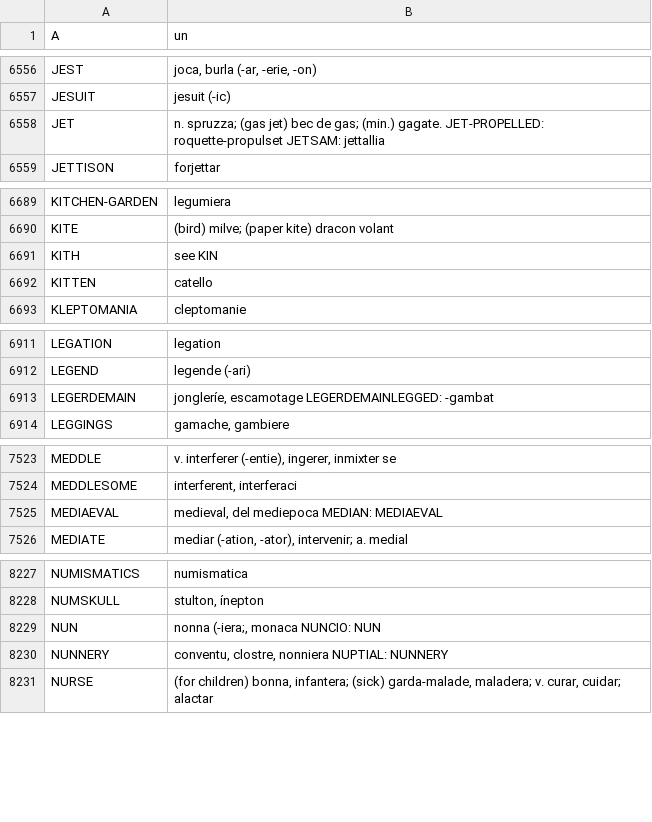
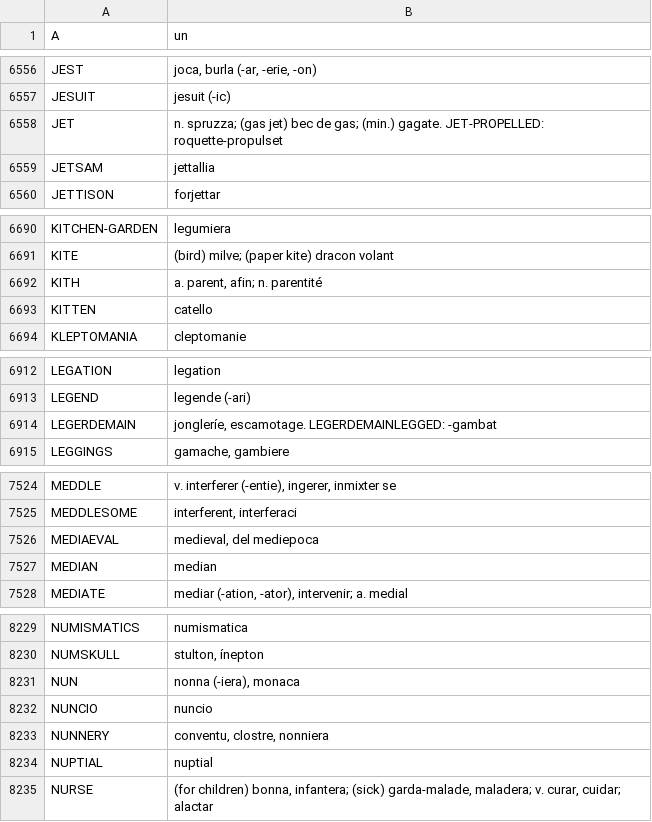
Before and after one commit to ne-alinome/english-interlingue-dictionary, a TSV file: src/english-interlingue_dictionary.tsv, drawn as a sheet; only a part is shown, gaps mark what is left out; the diff covers the shown part only.

Commit message:
Fix "JETSAM", "KITH", "MEDIAN", "NUNCIO", "NUPTIAL"
FossilOrigin-Name: 59f0d3032e73df4867a9f6caa0dc3e03112c05e4d1e413b87d7e620fe1ef2149

```diff
--- a/src/english-interlingue_dictionary.tsv
+++ b/src/english-interlingue_dictionary.tsv
@@ -6557,3 +6557,4 @@ JEST	joca, burla (-ar, -erie, -on)
 JESUIT	jesuit (-ic)
-JET	n. spruzza; (gas jet) bec de gas; (min.) gagate. JET-PROPELLED: roquette-propulset JETSAM: jettallia
+JET	n. spruzza; (gas jet) bec de gas; (min.) gagate. JET-PROPELLED: roquette-propulset
+JETSAM	jettallia
 JETTISON	forjettar
@@ -6690,3 +6691,3 @@ KITCHEN-GARDEN	legumiera
 KITE	(bird) milve; (paper kite) dracon volant
-KITH	see KIN
+KITH	a. parent, afin; n. parentité
 KITTEN	catello
@@ -6912,3 +6913,3 @@ LEGATION	legation
 LEGEND	legende (-ari)
-LEGERDEMAIN	jongleríe, escamotage LEGERDEMAINLEGGED: -gambat
+LEGERDEMAIN	jongleríe, escamotage. LEGERDEMAINLEGGED: -gambat
 LEGGINGS	gamache, gambiere
@@ -7524,3 +7525,4 @@ MEDDLE	v. interferer (-entie), ingerer, inmixter se
 MEDDLESOME	interferent, interferaci
-MEDIAEVAL	medieval, del mediepoca MEDIAN: MEDIAEVAL
+MEDIAEVAL	medieval, del mediepoca
+MEDIAN	median
 MEDIATE	mediar (-ation, -ator), intervenir; a. medial
@@ -8228,4 +8230,6 @@ NUMISMATICS	numismatica
 NUMSKULL	stulton, ínepton
-NUN	nonna (-iera;, monaca NUNCIO: NUN
-NUNNERY	conventu, clostre, nonniera NUPTIAL: NUNNERY
+NUN	nonna (-iera), monaca
+NUNCIO	nuncio
+NUNNERY	conventu, clostre, nonniera
+NUPTIAL	nuptial
 NURSE	(for children) bonna, infantera; (sick) garda-malade, maladera; v. curar, cuidar; alactar
```
Also changed, not shown: 1 edited cell elsewhere in this file, 2 other files.
